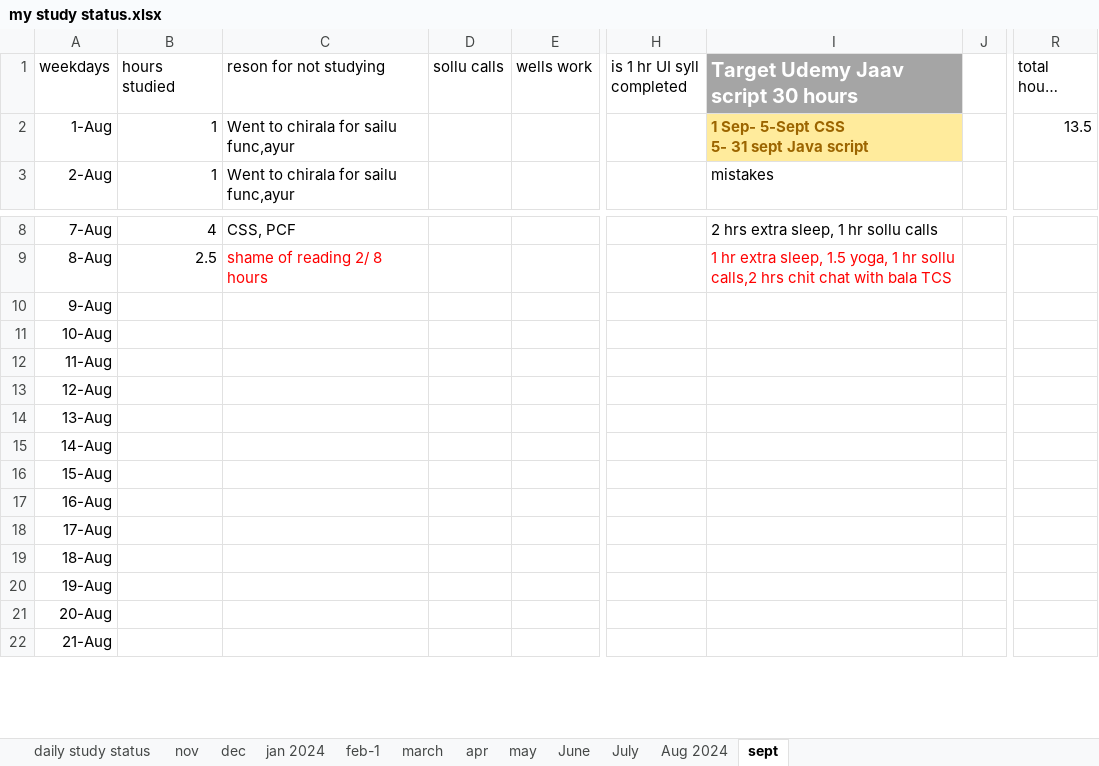
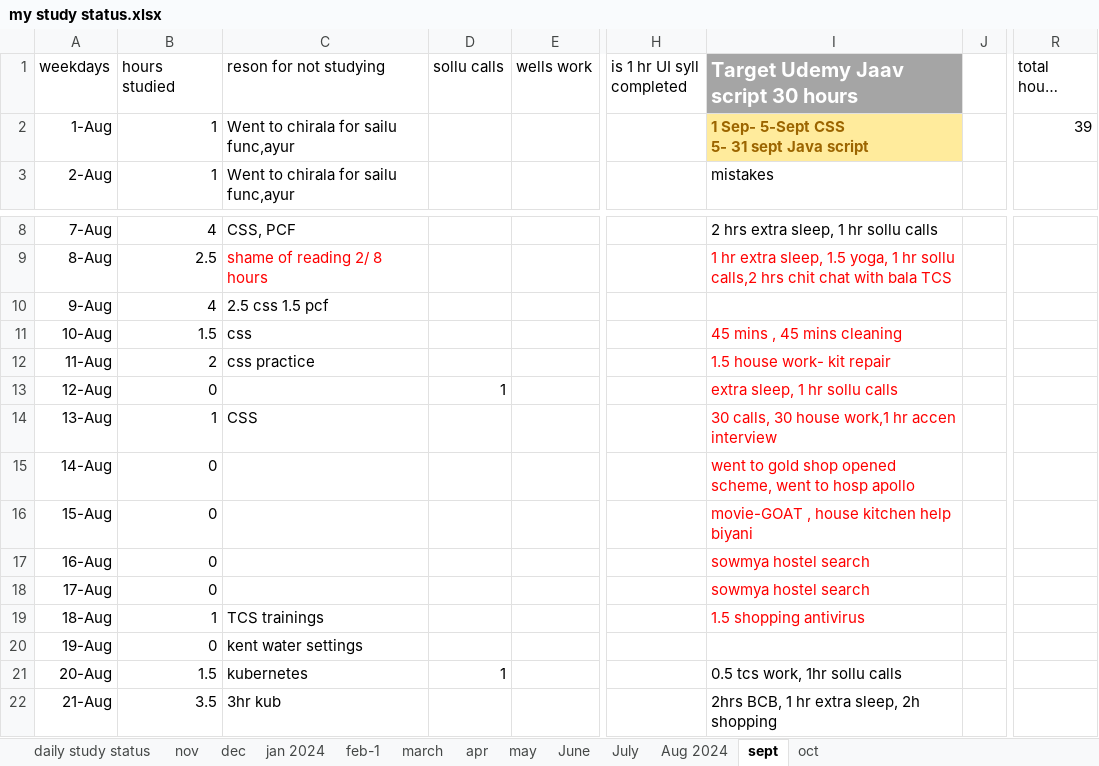
Before and after one commit to manideep-vv/JavaAllSubjectsNotes, an Excel workbook: my study status.xlsx, sheet sept, drawn as a sheet; only a part is shown, gaps mark what is left out; long unchanged cells end in …; values as stored, in another font and other column widths than the file's, no borders; charts and pictures and conditional formats not drawn; the diff covers the shown part only; the diff names each change by its address in the sheet, - before the commit and + after, or states it on an @@ line.

```diff
--- a/my study status.xlsx (sheet sept)
+++ b/my study status.xlsx (sheet sept)
+sheet tab: oct
-R2 (total hours studied): 13.5
+R2 (total hours studied): 39
-B10 (hours studied): (empty)
+B10 (hours studied): 4
-C10 (reson for not studying): (empty)
+C10 (reson for not studying): 2.5 css 1.5 pcf
-B11 (hours studied): (empty)
+B11 (hours studied): 1.5
-C11 (reson for not studying): (empty)
+C11 (reson for not studying): css
-I11: (empty)
+I11: 45 mins , 45 mins cleaning
-B12 (hours studied): (empty)
+B12 (hours studied): 2
-C12 (reson for not studying): (empty)
+C12 (reson for not studying): css practice
-I12: (empty)
+I12: 1.5 house work- kit repair
-B13 (hours studied): (empty)
+B13 (hours studied): 0
-D13 (sollu calls): (empty)
+D13 (sollu calls): 1
-I13: (empty)
+I13: extra sleep, 1 hr sollu calls
-B14 (hours studied): (empty)
+B14 (hours studied): 1
-C14 (reson for not studying): (empty)
+C14 (reson for not studying): CSS
-I14: (empty)
+I14: 30 calls, 30 house work,1 hr accen interview
-B15:B18 (hours studied): (empty)
+B15:B18 (hours studied): 0
-I15: (empty)
+I15: went to gold shop opened scheme, went to hosp apollo
-I16: (empty)
+I16: movie-GOAT , house kitchen help biyani
-I17:I18: (empty)
+I17:I18: sowmya hostel search
-B19 (hours studied): (empty)
+B19 (hours studied): 1
-C19 (reson for not studying): (empty)
+C19 (reson for not studying): TCS trainings
-I19: (empty)
+I19: 1.5 shopping antivirus
-B20 (hours studied): (empty)
+B20 (hours studied): 0
-C20 (reson for not studying): (empty)
+C20 (reson for not studying): kent water settings
-B21 (hours studied): (empty)
+B21 (hours studied): 1.5
-C21 (reson for not studying): (empty)
+C21 (reson for not studying): kubernetes
-D21 (sollu calls): (empty)
+D21 (sollu calls): 1
-I21: (empty)
+I21: 0.5 tcs work, 1hr sollu calls
-B22 (hours studied): (empty)
+B22 (hours studied): 3.5
-C22 (reson for not studying): (empty)
+C22 (reson for not studying): 3hr kub
-I22: (empty)
+I22: 2hrs BCB, 1 hr extra sleep, 2h shopping
```
Also changed, not shown: 25 edited cells elsewhere in this sheet, charts or pictures, 4 other files.
